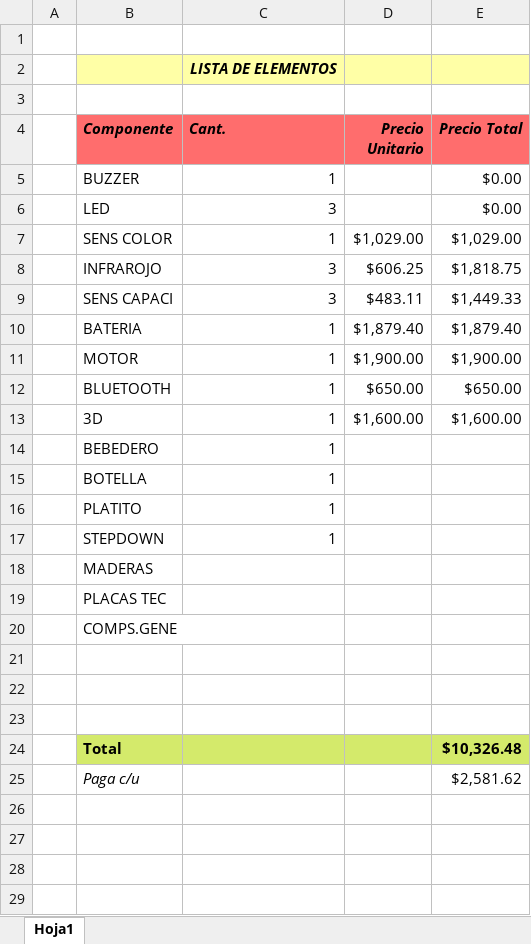
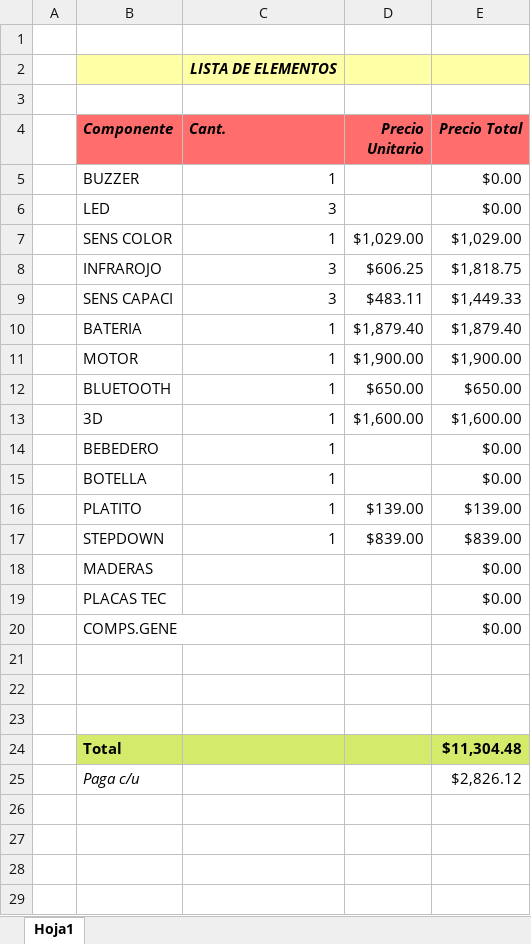
Before and after one commit to jdesimone03/proyecto-6to-2022, an Excel workbook: Presupuesto.xlsx, sheet Hoja1, drawn as a sheet; only a part is shown; values as stored, in another font and other column widths than the file's, no borders; the diff names each change by its address in the sheet, - before the commit and + after, or states it on an @@ line.

```diff
--- a/Presupuesto.xlsx (sheet Hoja1)
+++ b/Presupuesto.xlsx (sheet Hoja1)
-E14:E15 (Precio Total): (empty)
+E14:E15 (Precio Total): $0.00
-D16 (Precio Unitario): (empty)
+D16 (Precio Unitario): $139.00
-E16 (Precio Total): (empty)
+E16 (Precio Total): $139.00
-D17 (Precio Unitario): (empty)
+D17 (Precio Unitario): $839.00
-E17 (Precio Total): (empty)
+E17 (Precio Total): $839.00
-E18:E20 (Precio Total): (empty)
+E18:E20 (Precio Total): $0.00
-E24 (Precio Total): $10,326.48
+E24 (Precio Total): $11,304.48
-E25 (Precio Total): $2,581.62
+E25 (Precio Total): $2,826.12
```
Also changed, not shown: 4 other files.
